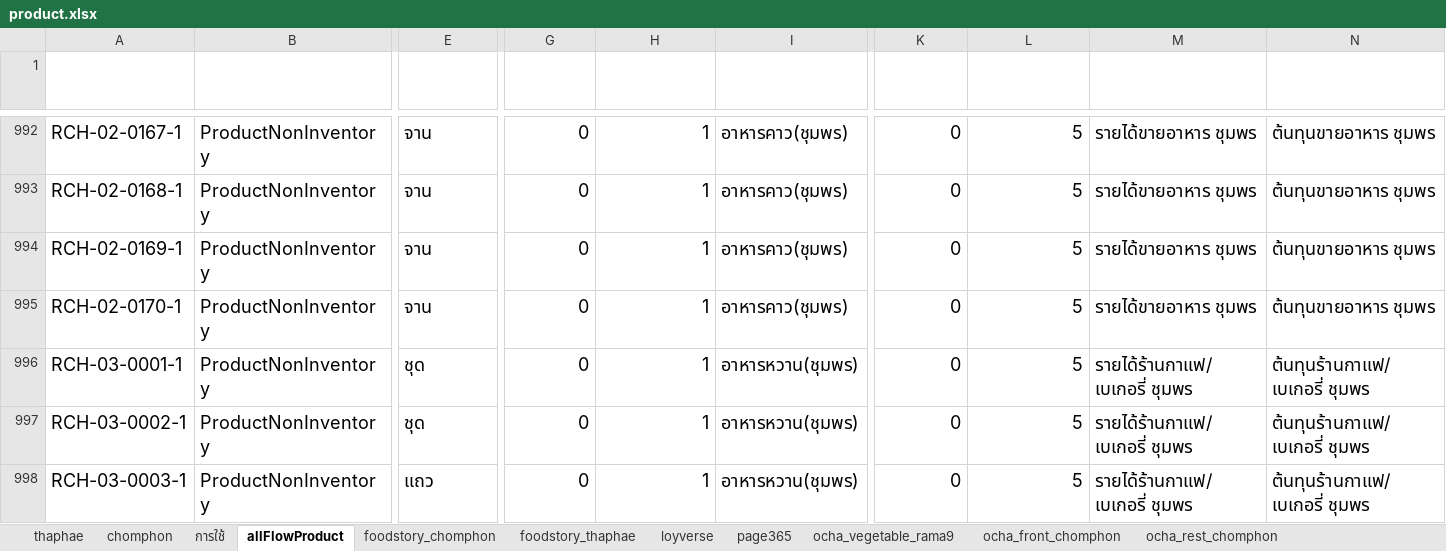
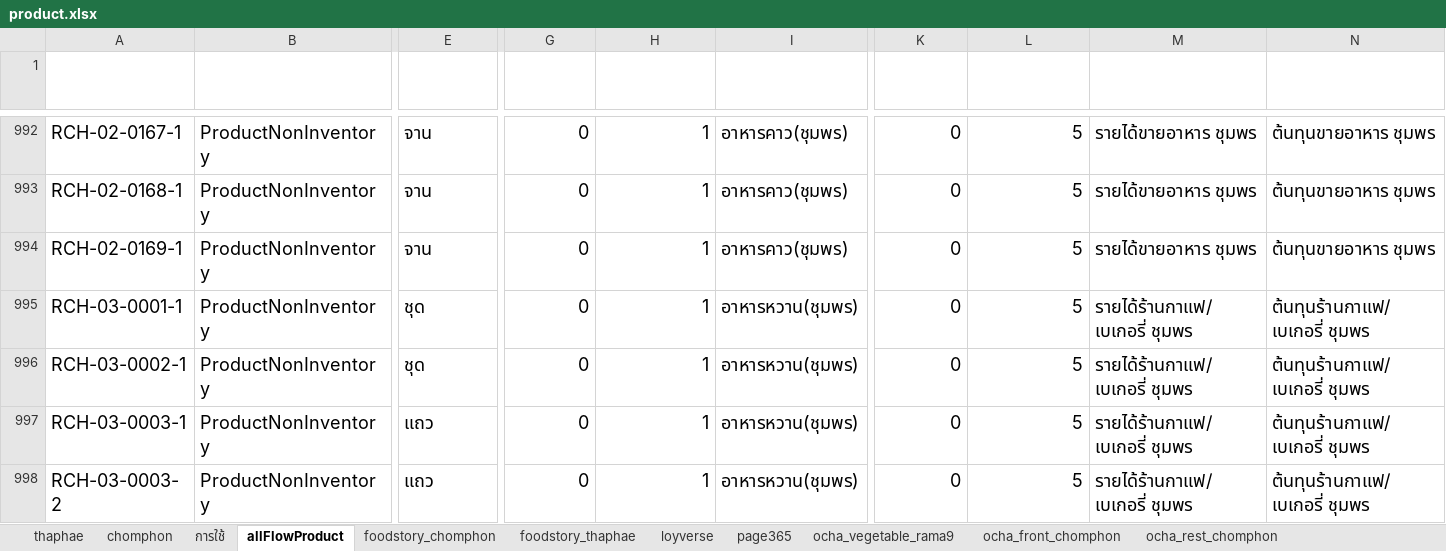
Before and after one commit to yothinn/thamFlowAcc, an Excel workbook: product.xlsx, sheet allFlowProduct, drawn as a sheet; only a part is shown, gaps mark what is left out; the shorter side is filled out with more unchanged rows; values as stored, in another font and other column widths than the file's, no borders; conditional formats and table styles not drawn; rows hold the shown columns only; the diff names each change by its address in the sheet, - before the commit and + after, or states it on an @@ line.

```diff
--- a/product.xlsx (sheet allFlowProduct)
+++ b/product.xlsx (sheet allFlowProduct)
-row 995: RCH-02-0170-1 | ProductNonInventory | จาน | 0 | 1 | อาหารคาว(ชุมพร) | 0 | 5 | รายได้ขายอาหาร ชุมพร | ต้นทุนขายอาหาร ชุมพร
```
Also changed, not shown: hidden cells, 4 other files.
